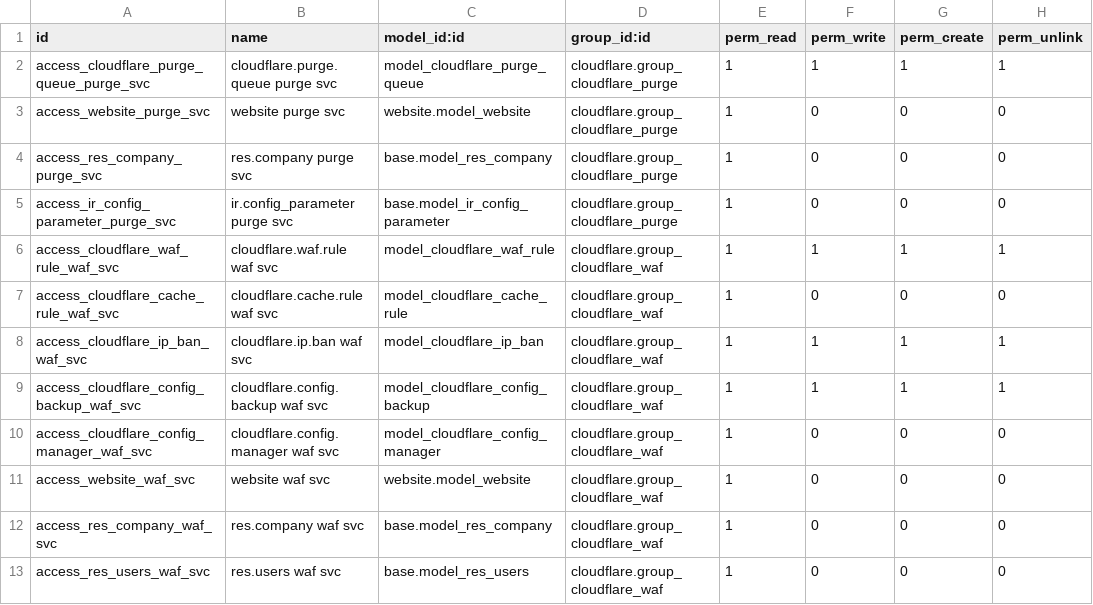
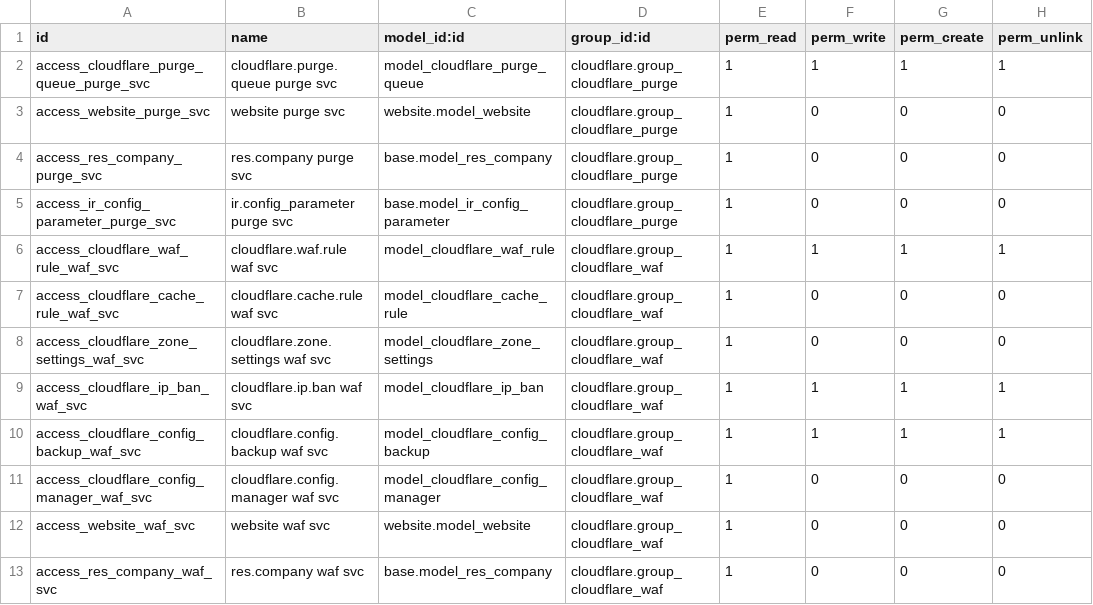
Before and after one commit to BrucePerens/hams_open, a CSV file: cloudflare/security/ir.model.access.csv, drawn as a sheet; only a part is shown; the shorter side is filled out with more unchanged rows; the diff names each change by its address in the sheet, - before the commit and + after, or states it on an @@ line.

```diff
--- a/cloudflare/security/ir.model.access.csv
+++ b/cloudflare/security/ir.model.access.csv
+row 8: access_cloudflare_zone_settings_waf_svc | cloudflare.zone.settings waf svc | model_cloudflare_zone_settings | cloudflare.group_cloudflare_waf | 1 | 0 | 0 | 0
```
Also changed, not shown: 7 other files.
